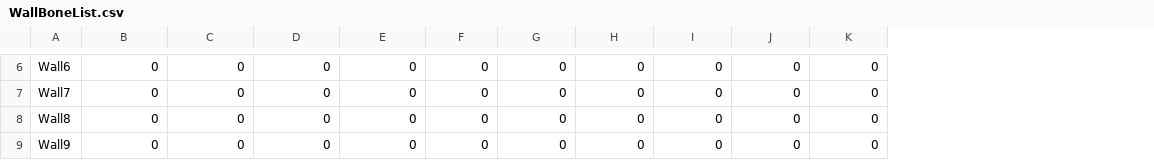
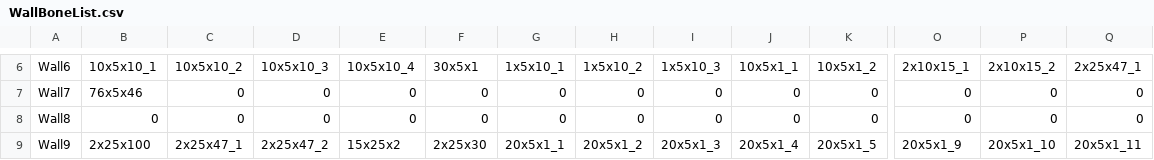
Before and after one commit to Pixel-en/vampire3D, a CSV file: Assets/CSV/WallBoneList.csv, drawn as a sheet; only a part is shown, gaps mark what is left out; the diff covers the shown part only; the diff names each change by its address in the sheet, - before the commit and + after, or states it on an @@ line.

```diff
--- a/Assets/CSV/WallBoneList.csv
+++ b/Assets/CSV/WallBoneList.csv
+column O, rows 6-9: 2x10x15_1 | 0 | 0 | 20x5x1_9
+column P, rows 6-9: 2x10x15_2 | 0 | 0 | 20x5x1_10
+column Q, rows 6-9: 2x25x47_1 | 0 | 0 | 20x5x1_11
-B6: 0
+B6: 10x5x10_1
-C6: 0
+C6: 10x5x10_2
-D6: 0
+D6: 10x5x10_3
-E6: 0
+E6: 10x5x10_4
-F6: 0
+F6: 30x5x1
-G6: 0
+G6: 1x5x10_1
-H6: 0
+H6: 1x5x10_2
-I6: 0
+I6: 1x5x10_3
-J6: 0
+J6: 10x5x1_1
-K6: 0
+K6: 10x5x1_2
-B7: 0
+B7: 76x5x46
-B9: 0
+B9: 2x25x100
-C9: 0
+C9: 2x25x47_1
-D9: 0
+D9: 2x25x47_2
-E9: 0
+E9: 15x25x2
-F9: 0
+F9: 2x25x30
-G9: 0
+G9: 20x5x1_1
-H9: 0
+H9: 20x5x1_2
-I9: 0
+I9: 20x5x1_3
-J9: 0
+J9: 20x5x1_4
-K9: 0
+K9: 20x5x1_5
```
Also changed, not shown: 33 edited cells elsewhere in this file, 15 other files.
